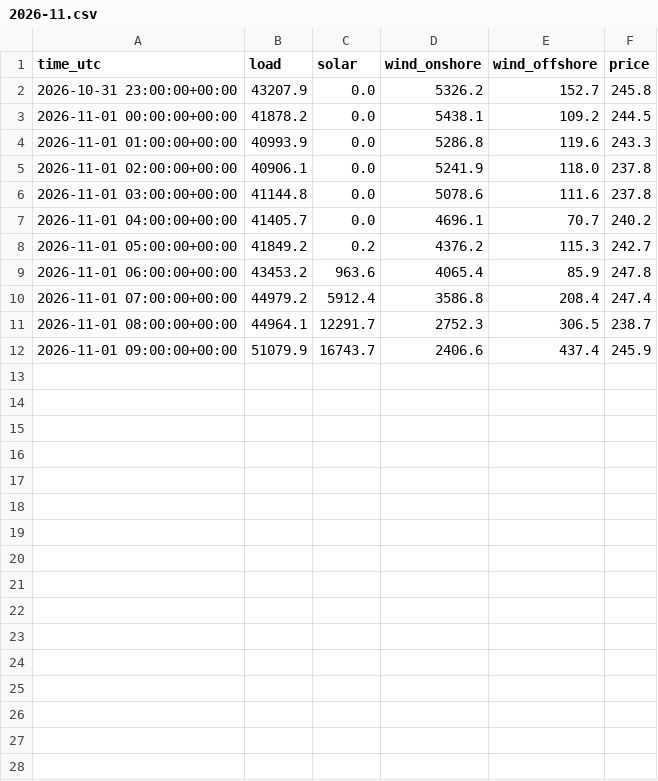
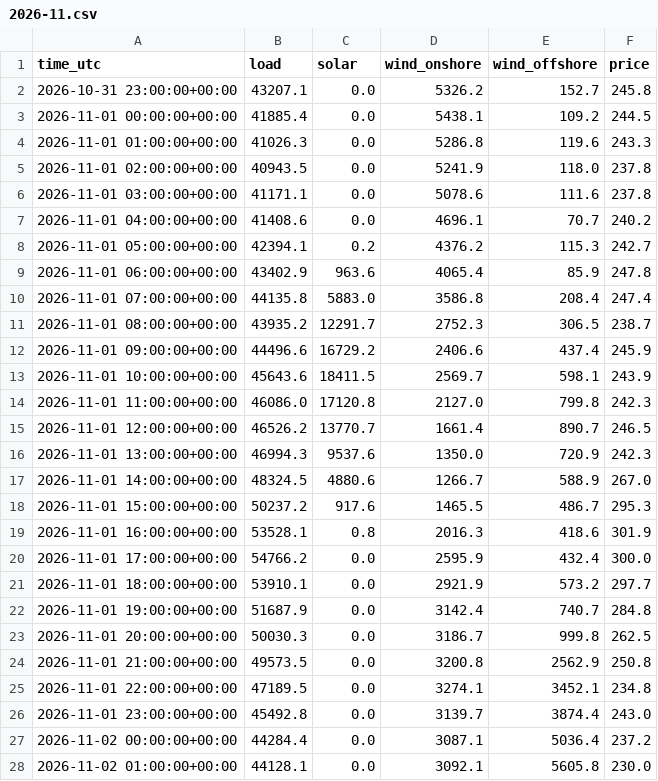
Before and after one commit to kutay-mihliardic/renewables, a CSV file: data/hourly/2026-11.csv, drawn as a sheet; only a part is shown; the diff covers the shown part only.

```diff
--- a/data/hourly/2026-11.csv
+++ b/data/hourly/2026-11.csv
@@ -1,12 +1,28 @@
 time_utc,load,solar,wind_onshore,wind_offshore,price
-2026-10-31 23:00:00+00:00,43207.9,0.0,5326.2,152.7,245.8
-2026-11-01 00:00:00+00:00,41878.2,0.0,5438.1,109.2,244.5
-2026-11-01 01:00:00+00:00,40993.9,0.0,5286.8,119.6,243.3
-2026-11-01 02:00:00+00:00,40906.1,0.0,5241.9,118.0,237.8
-2026-11-01 03:00:00+00:00,41144.8,0.0,5078.6,111.6,237.8
-2026-11-01 04:00:00+00:00,41405.7,0.0,4696.1,70.7,240.2
-2026-11-01 05:00:00+00:00,41849.2,0.2,4376.2,115.3,242.7
-2026-11-01 06:00:00+00:00,43453.2,963.6,4065.4,85.9,247.8
-2026-11-01 07:00:00+00:00,44979.2,5912.4,3586.8,208.4,247.4
-2026-11-01 08:00:00+00:00,44964.1,12291.7,2752.3,306.5,238.7
-2026-11-01 09:00:00+00:00,51079.9,16743.7,2406.6,437.4,245.9
+2026-10-31 23:00:00+00:00,43207.1,0.0,5326.2,152.7,245.8
+2026-11-01 00:00:00+00:00,41885.4,0.0,5438.1,109.2,244.5
+2026-11-01 01:00:00+00:00,41026.3,0.0,5286.8,119.6,243.3
+2026-11-01 02:00:00+00:00,40943.5,0.0,5241.9,118.0,237.8
+2026-11-01 03:00:00+00:00,41171.1,0.0,5078.6,111.6,237.8
+2026-11-01 04:00:00+00:00,41408.6,0.0,4696.1,70.7,240.2
+2026-11-01 05:00:00+00:00,42394.1,0.2,4376.2,115.3,242.7
+2026-11-01 06:00:00+00:00,43402.9,963.6,4065.4,85.9,247.8
+2026-11-01 07:00:00+00:00,44135.8,5883.0,3586.8,208.4,247.4
+2026-11-01 08:00:00+00:00,43935.2,12291.7,2752.3,306.5,238.7
+2026-11-01 09:00:00+00:00,44496.6,16729.2,2406.6,437.4,245.9
+2026-11-01 10:00:00+00:00,45643.6,18411.5,2569.7,598.1,243.9
+2026-11-01 11:00:00+00:00,46086.0,17120.8,2127.0,799.8,242.3
+2026-11-01 12:00:00+00:00,46526.2,13770.7,1661.4,890.7,246.5
+2026-11-01 13:00:00+00:00,46994.3,9537.6,1350.0,720.9,242.3
+2026-11-01 14:00:00+00:00,48324.5,4880.6,1266.7,588.9,267.0
+2026-11-01 15:00:00+00:00,50237.2,917.6,1465.5,486.7,295.3
+2026-11-01 16:00:00+00:00,53528.1,0.8,2016.3,418.6,301.9
+2026-11-01 17:00:00+00:00,54766.2,0.0,2595.9,432.4,300.0
+2026-11-01 18:00:00+00:00,53910.1,0.0,2921.9,573.2,297.7
+2026-11-01 19:00:00+00:00,51687.9,0.0,3142.4,740.7,284.8
+2026-11-01 20:00:00+00:00,50030.3,0.0,3186.7,999.8,262.5
+2026-11-01 21:00:00+00:00,49573.5,0.0,3200.8,2562.9,250.8
+2026-11-01 22:00:00+00:00,47189.5,0.0,3274.1,3452.1,234.8
+2026-11-01 23:00:00+00:00,45492.8,0.0,3139.7,3874.4,243.0
+2026-11-02 00:00:00+00:00,44284.4,0.0,3087.1,5036.4,237.2
+2026-11-02 01:00:00+00:00,44128.1,0.0,3092.1,5605.8,230.0
```
Also changed, not shown: 10 added rows elsewhere in this file, data/hourly/2026-10.csv, 1 other file.
